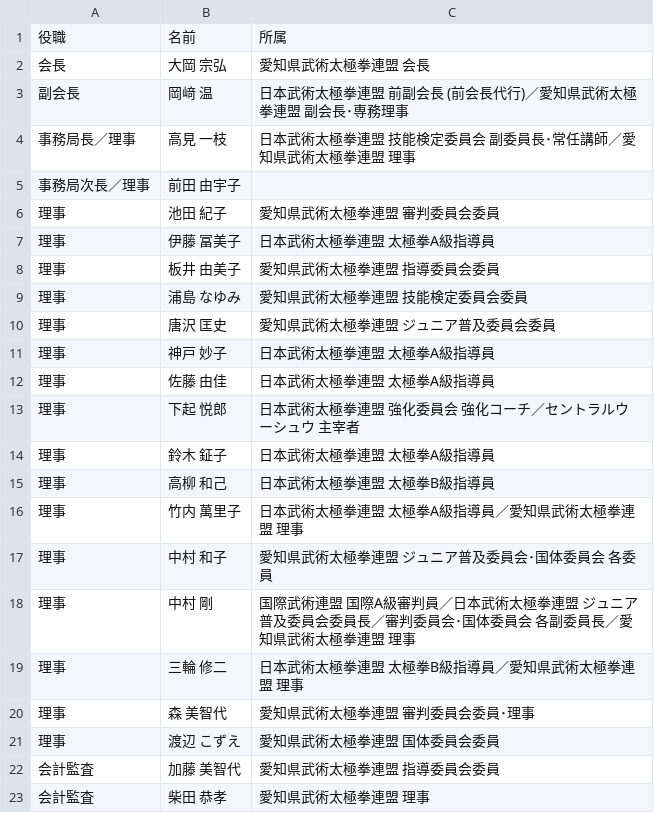
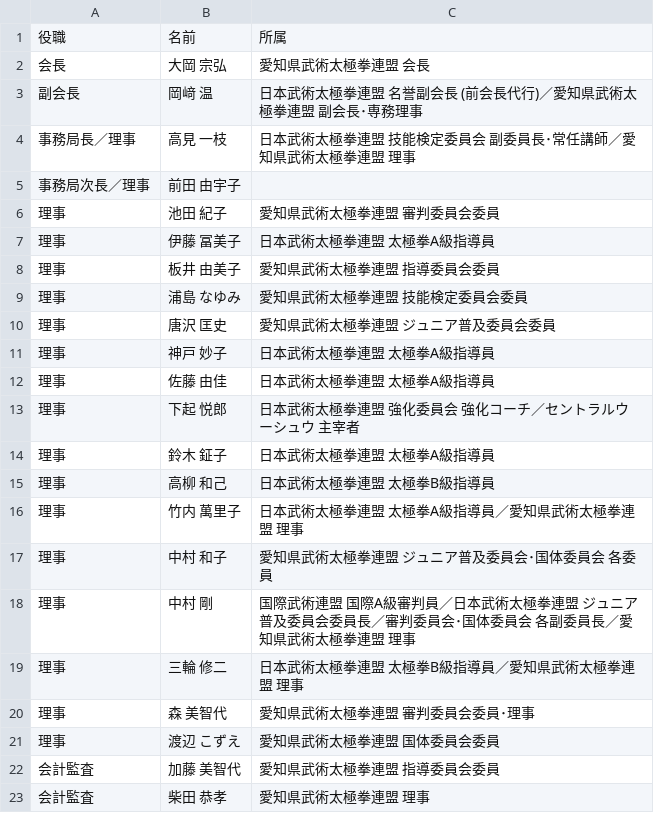
Before and after one commit to taijiaichi/homepage, a CSV file: docs/data/committee.csv, drawn as a sheet.

Commit message:
Update committee.csv

```diff
--- a/docs/data/committee.csv
+++ b/docs/data/committee.csv
@@ -2,3 +2,3 @@
 会長,大岡 宗弘,愛知県武術太極拳連盟 会長
-副会長,岡﨑 温,日本武術太極拳連盟 前副会長 (前会長代行)／愛知県武術太極拳連盟 副会長･専務理事
+副会長,岡﨑 温,日本武術太極拳連盟 名誉副会長 (前会長代行)／愛知県武術太極拳連盟 副会長･専務理事
 事務局長／理事,高見 一枝,日本武術太極拳連盟 技能検定委員会 副委員長･常任講師／愛知県武術太極拳連盟 理事
```
